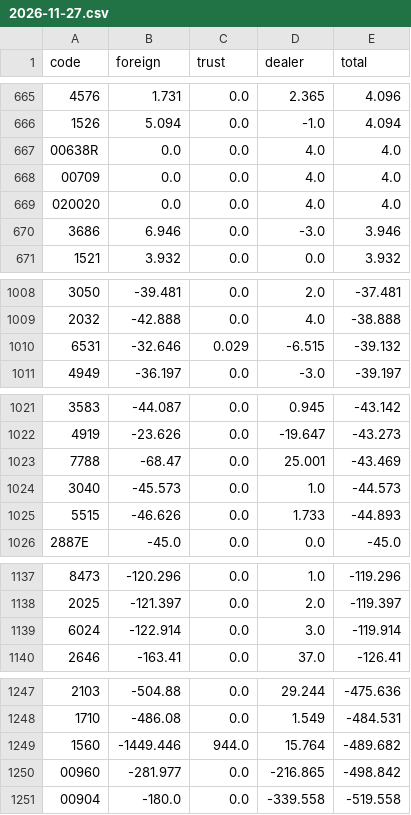
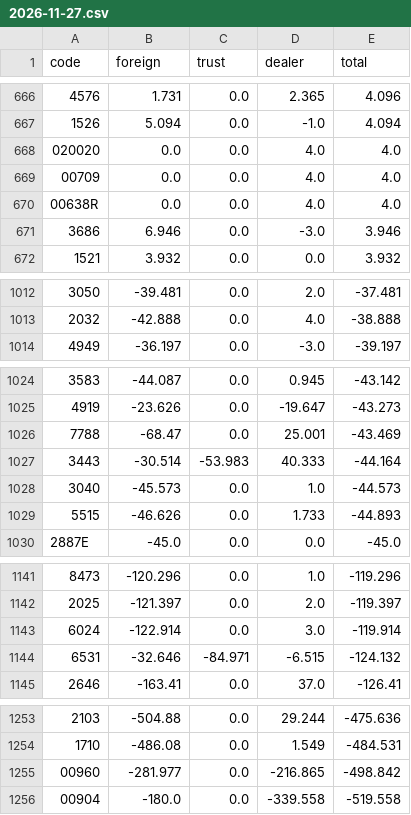
Before and after one commit to daniel0307-ai/tw-stock-dashboard, a CSV file: docs/data/history/inst/2026-11-27.csv, drawn as a sheet; only a part is shown, gaps mark what is left out; the diff covers the shown part only.

```diff
--- a/docs/data/history/inst/2026-11-27.csv
+++ b/docs/data/history/inst/2026-11-27.csv
@@ -666,5 +667,5 @@ code,foreign,trust,dealer,total
 1526,5.094,0.0,-1.0,4.094
+020020,0.0,0.0,4.0,4.0
+00709,0.0,0.0,4.0,4.0
 00638R,0.0,0.0,4.0,4.0
-00709,0.0,0.0,4.0,4.0
-020020,0.0,0.0,4.0,4.0
 3686,6.946,0.0,-3.0,3.946
@@ -1009,3 +1013,2 @@ code,foreign,trust,dealer,total
 2032,-42.888,0.0,4.0,-38.888
-6531,-32.646,0.029,-6.515,-39.132
 4949,-36.197,0.0,-3.0,-39.197
@@ -1023,2 +1026,3 @@ code,foreign,trust,dealer,total
 7788,-68.47,0.0,25.001,-43.469
+3443,-30.514,-53.983,40.333,-44.164
 3040,-45.573,0.0,1.0,-44.573
@@ -1139,2 +1143,3 @@ code,foreign,trust,dealer,total
 6024,-122.914,0.0,3.0,-119.914
+6531,-32.646,-84.971,-6.515,-124.132
 2646,-163.41,0.0,37.0,-126.41
@@ -1248,3 +1254,2 @@ code,foreign,trust,dealer,total
 1710,-486.08,0.0,1.549,-484.531
-1560,-1449.446,944.0,15.764,-489.682
 00960,-281.977,0.0,-216.865,-498.842
```
Also changed, not shown: 11 added rows, 6 removed rows, 5 moved rows and 2 edited cells elsewhere in this file, docs/data/history/market.csv, 1 other file.
